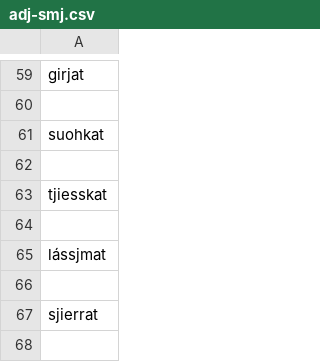
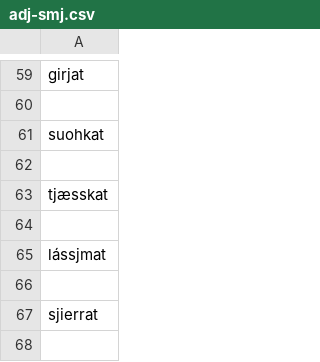
Before and after one commit to giellalt/dict-sme-smj, a CSV file: scripts/conversiondata/adj-smj.csv, drawn as a sheet; only a part is shown, gaps mark what is left out.

```diff
--- a/scripts/conversiondata/adj-smj.csv
+++ b/scripts/conversiondata/adj-smj.csv
@@ -62,3 +62,3 @@ suohkat
 
-tjiesskat
+tjæsskat
 
```
Also changed, not shown: scripts/conversiondata/nomen-smj.csv, scripts/conversiondata/verb-smj.csv, 3 other files.
